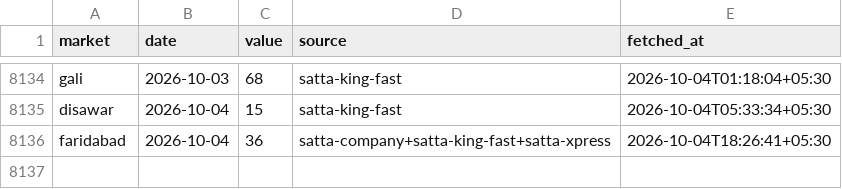
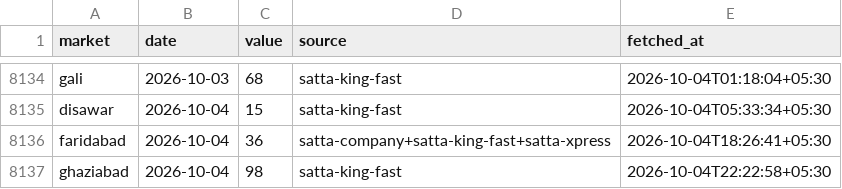
Before and after one commit to vaibhavkumar-WPDEV/predict-satta, a CSV file: data/results.csv, drawn as a sheet; only a part is shown, gaps mark what is left out.

Commit message:
auto: results + locked predictions 2026-10-04 22:26 IST

```diff
--- a/data/results.csv
+++ b/data/results.csv
@@ -8136 +8136,2 @@ disawar,2026-10-04,15,satta-king-fast,2026-10-04T05:33:34+05:30
 faridabad,2026-10-04,36,satta-company+satta-king-fast+satta-xpress,2026-10-04T18:26:41+05:30
+ghaziabad,2026-10-04,98,satta-king-fast,2026-10-04T22:22:58+05:30
```
Also changed, not shown: data/prediction_history.csv, 3 other files.
